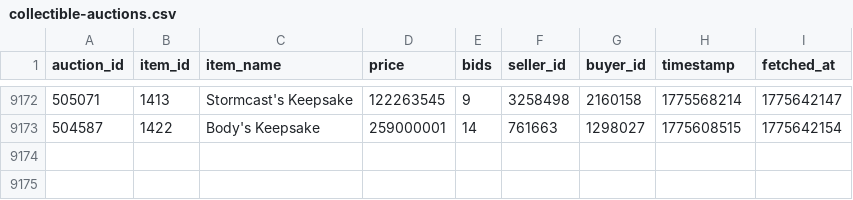
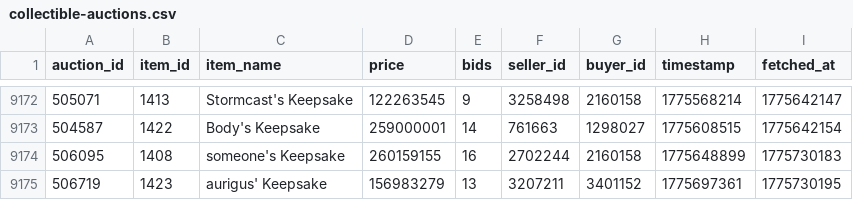
Before and after one commit to russianrob/torn-auction-data, a CSV file: data/collectible-auctions.csv, drawn as a sheet; only a part is shown, gaps mark what is left out.

```diff
--- a/data/collectible-auctions.csv
+++ b/data/collectible-auctions.csv
@@ -9173 +9173,3 @@ auction_id,item_id,item_name,price,bids,seller_id,buyer_id,timestamp,fetched_at
 504587,1422,Body's Keepsake,259000001,14,761663,1298027,1775608515,1775642154
+506095,1408,someone's Keepsake,260159155,16,2702244,2160158,1775648899,1775730183
+506719,1423,aurigus' Keepsake,156983279,13,3207211,3401152,1775697361,1775730195
```
